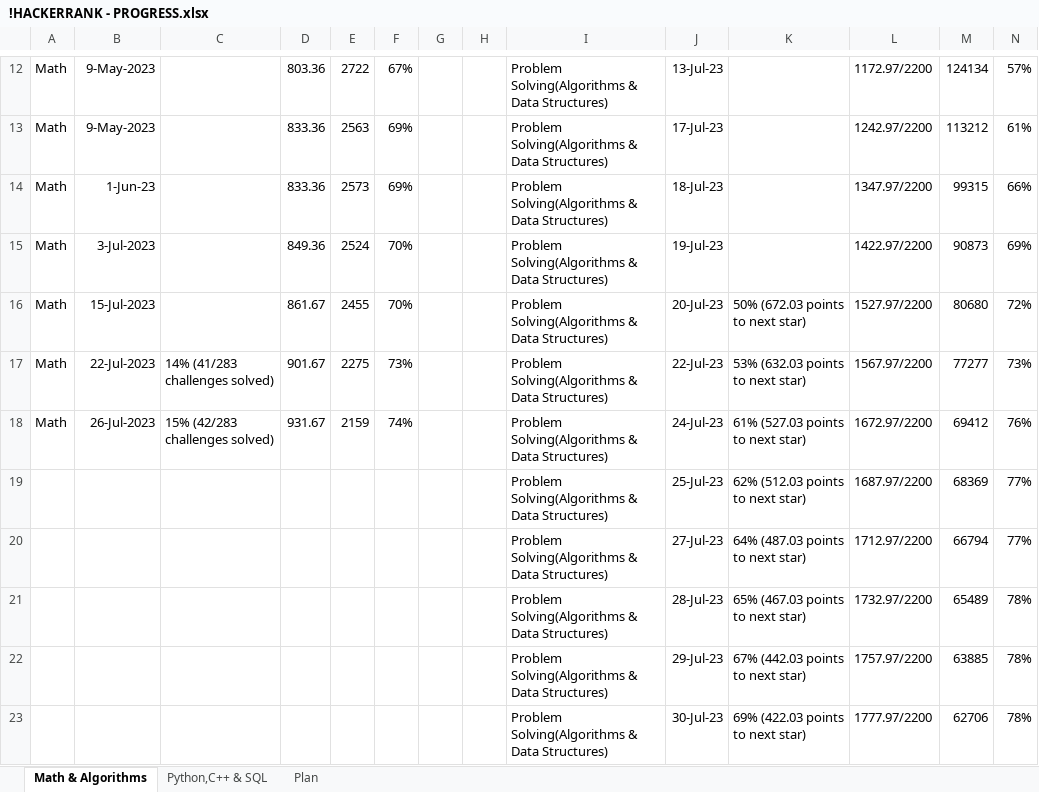
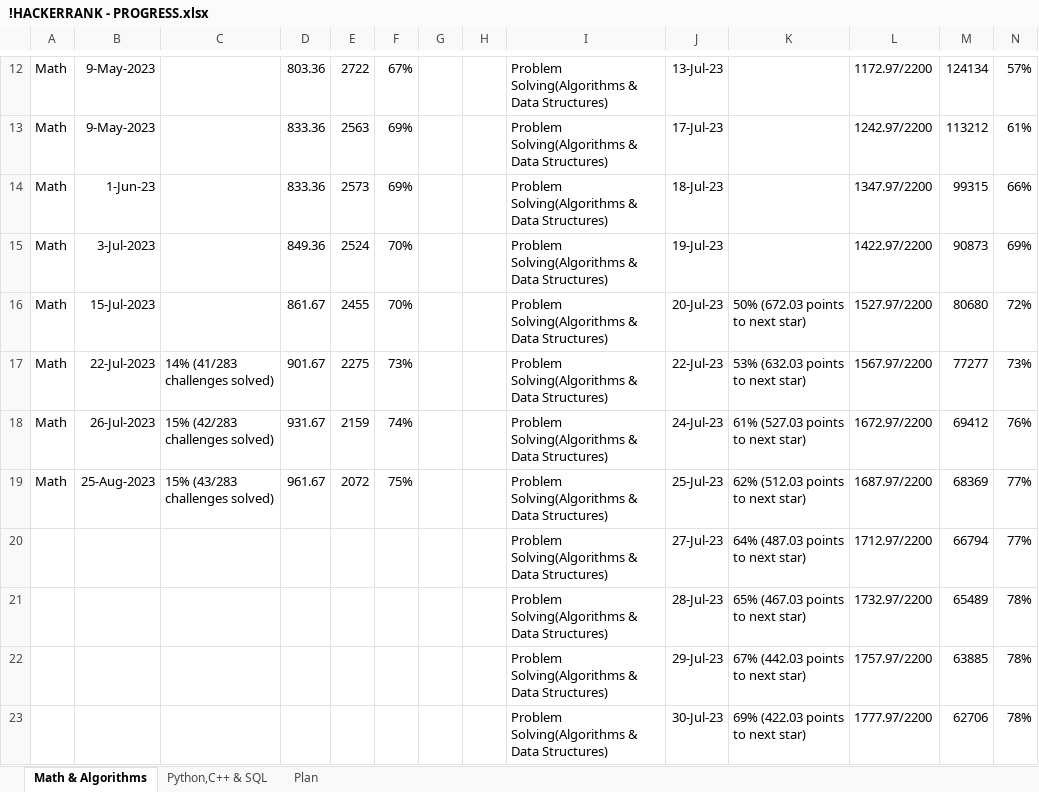
Before and after one commit to osadly/HackerRank, an Excel workbook: !HACKERRANK - PROGRESS.xlsx, sheet Math & Algorithms, drawn as a sheet; only a part is shown, gaps mark what is left out; values as stored, in another font and other column widths than the file's, no borders; table styles not drawn; the diff names each change by its address in the sheet, - before the commit and + after, or states it on an @@ line.

Commit message:
Add files via upload

```diff
--- a/!HACKERRANK - PROGRESS.xlsx (sheet Math & Algorithms)
+++ b/!HACKERRANK - PROGRESS.xlsx (sheet Math & Algorithms)
-A19: (empty)
+A19: Math
-B19: (empty)
+B19: 25-Aug-2023
-C19: (empty)
+C19: 15% (43/283 challenges solved)
-D19: (empty)
+D19: 961.67
-E19: (empty)
+E19: 2072
-F19: (empty)
+F19: 75%
```
